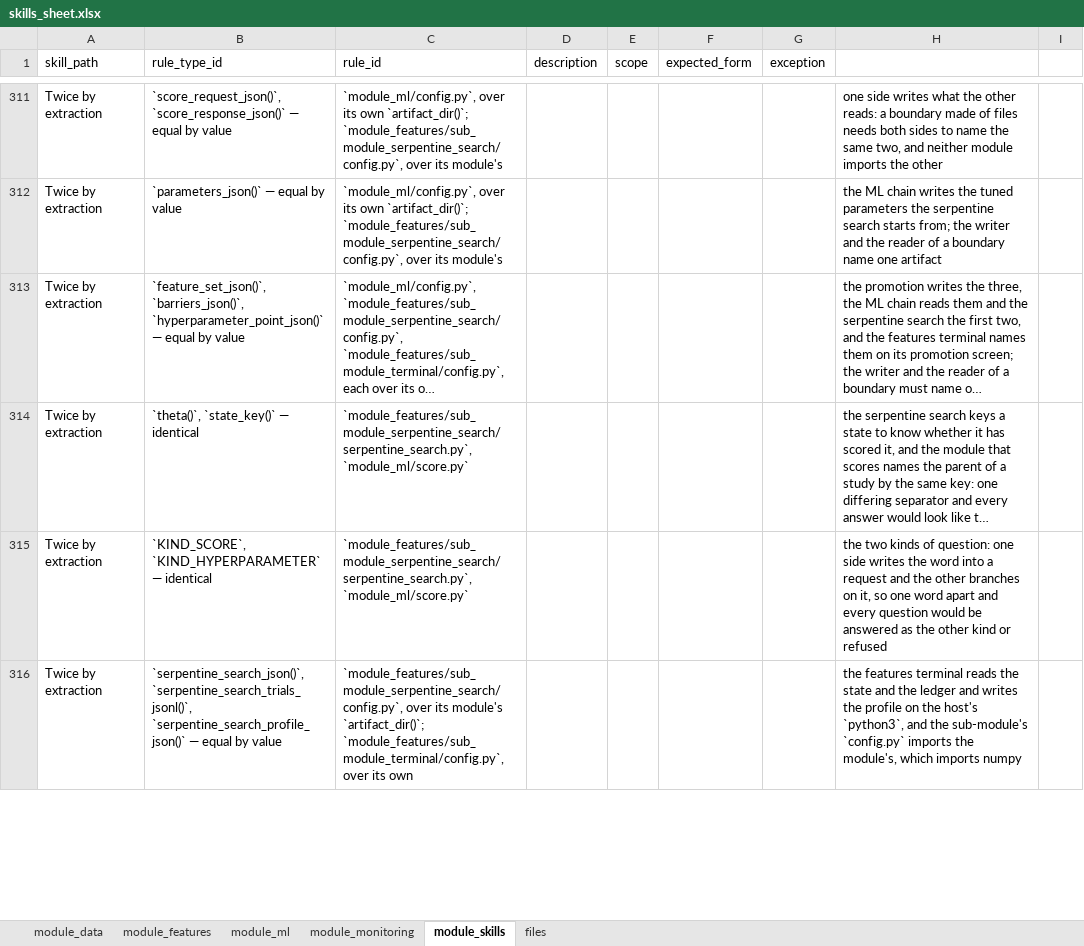
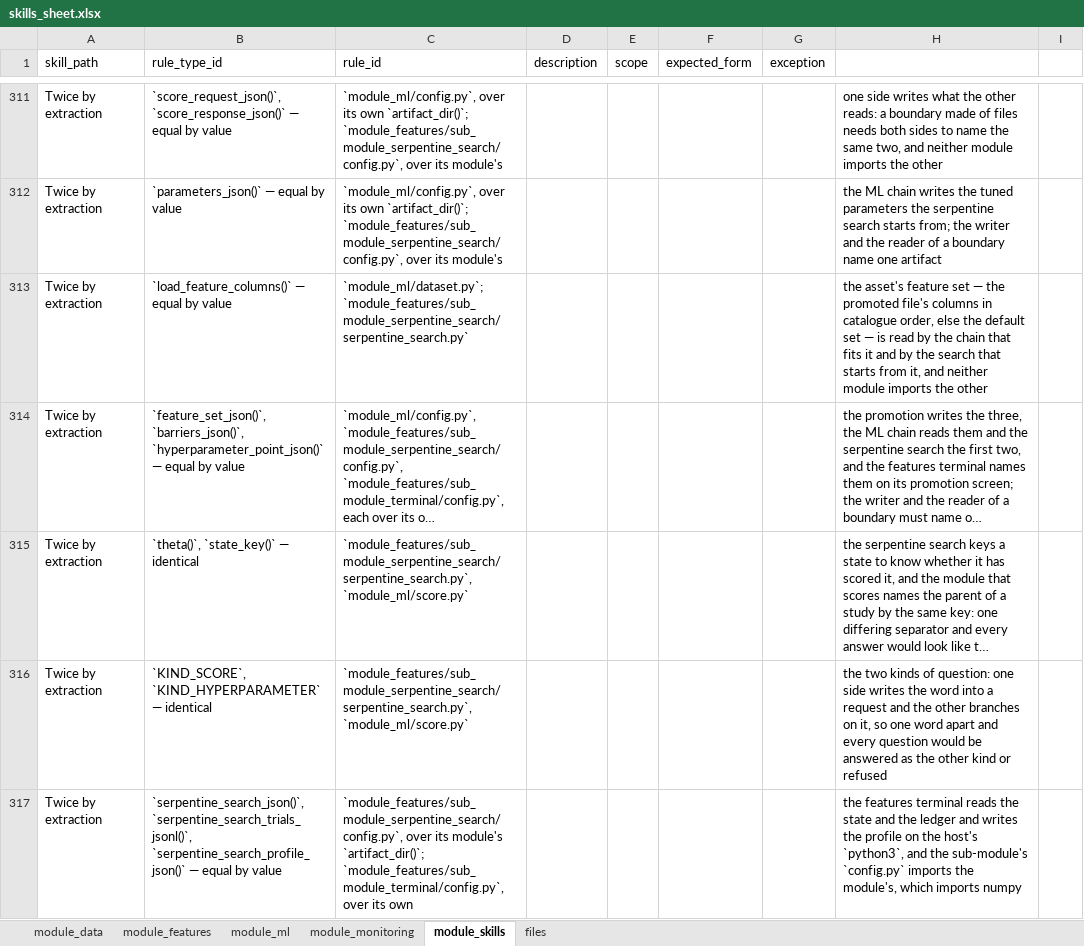
Before and after one commit to flak92/LIORA-MLOps-Portfolio, an Excel workbook: module_skills/skills_sheet.xlsx, sheet module_skills, drawn as a sheet; only a part is shown, gaps mark what is left out; long unchanged cells end in …; values as stored, in another font and other column widths than the file's, no borders; the diff covers the shown part only; the diff names each change by its address in the sheet, - before the commit and + after, or states it on an @@ line.

Commit message:
Remove the copies and parts nothing reads, and give the active set one reader
Gone: module_data's BYTES_PER_KIBIBYTE, the search's derived
SERPENTINE_SEARCH_ROUND_LOOPS, gum_filter(), the CRAWLING, NOT CRAWLED and
FAILED states and gum_input's value in the five tui.py, score's rebuild flag and
the REBUILD_* constants, and the crawler's second atomic writer — it writes
through sync.write_text(). The search reads the asset's state with the verb its
layer asks for: load_feature_columns(), registered as the ML dataset's twin,
load_barrier_coordinates() and load_best_params(). An unknown kind of scoring is
refused in one line. The CONFIGURABLES headers name their registered copies, and
the HPO block drops its postponed clause.

```diff
--- a/module_skills/skills_sheet.xlsx (sheet module_skills)
+++ b/module_skills/skills_sheet.xlsx (sheet module_skills)
+row 313: Twice by extraction | `load_feature_columns()` — equal by value | `module_ml/dataset.py`; `module_features/sub_module_serpentine_search/serpentine_search.py` |  |  |  |  | the asset's feature set — the promoted file's columns in catalogue order, else the default set — is read by the chain that fits it and by the search that starts from it, and neither module imports the other
```
Also changed, not shown: 13 edited cells elsewhere in this sheet, sheet module_features, 19 other files.
